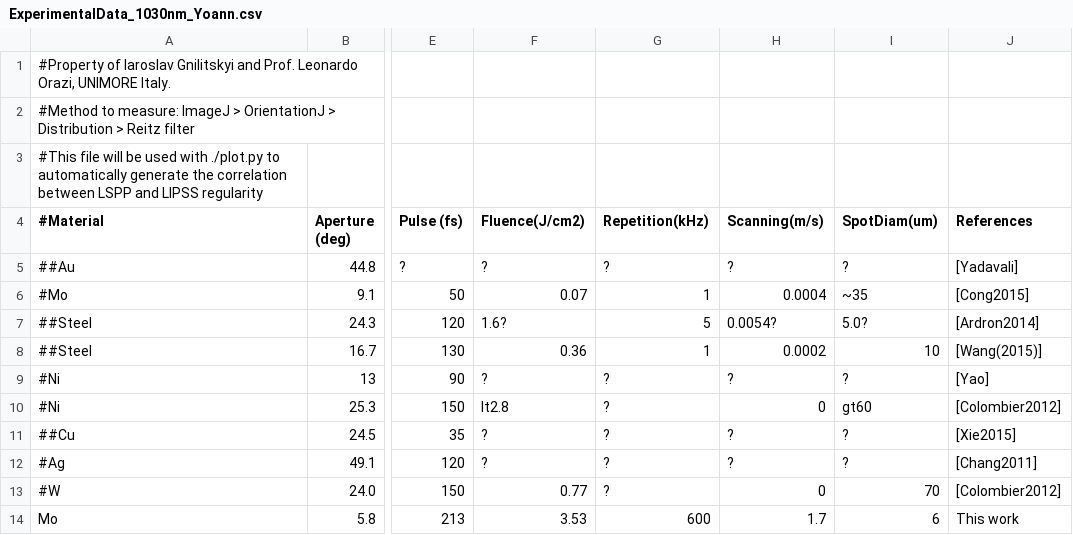
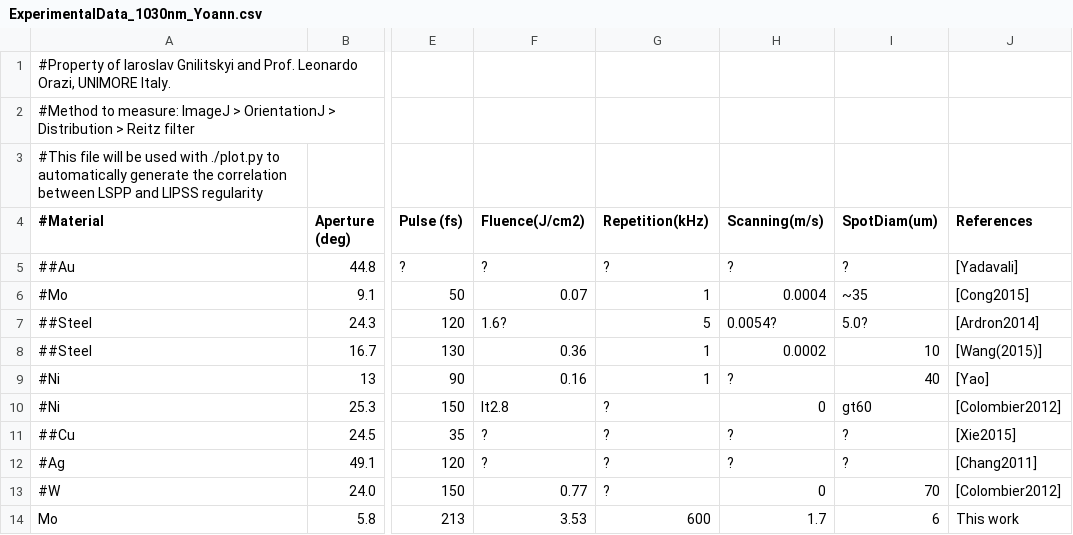
Before and after one commit to tjyderrien/spp-extended-theory, a CSV file: LIPSS-database/Experiments/Iaroslav/ExperimentalData_1030nm_Yoann.csv, drawn as a sheet; only a part is shown, gaps mark what is left out; the diff names each change by its address in the sheet, - before the commit and + after, or states it on an @@ line.

Commit message:
Predictions for Iaroslav paper: updated the local changes

```diff
--- a/LIPSS-database/Experiments/Iaroslav/ExperimentalData_1030nm_Yoann.csv
+++ b/LIPSS-database/Experiments/Iaroslav/ExperimentalData_1030nm_Yoann.csv
-F9 (Fluence(J/cm2)): ?
+F9 (Fluence(J/cm2)): 0.16
-G9 (Repetition(kHz)): ?
+G9 (Repetition(kHz)): 1
-I9 (SpotDiam(um)): ?
+I9 (SpotDiam(um)): 40
```
Also changed, not shown: 11 other files.
